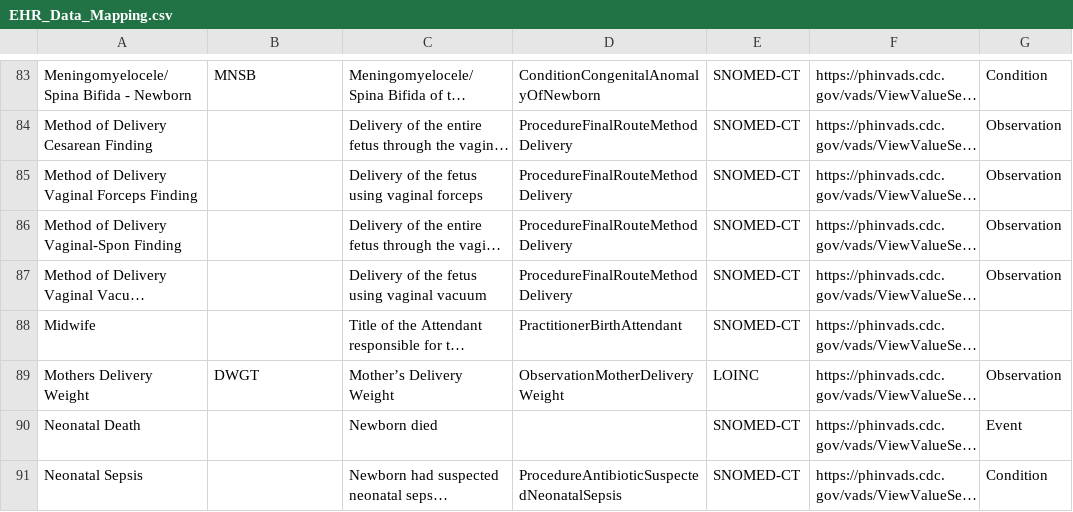
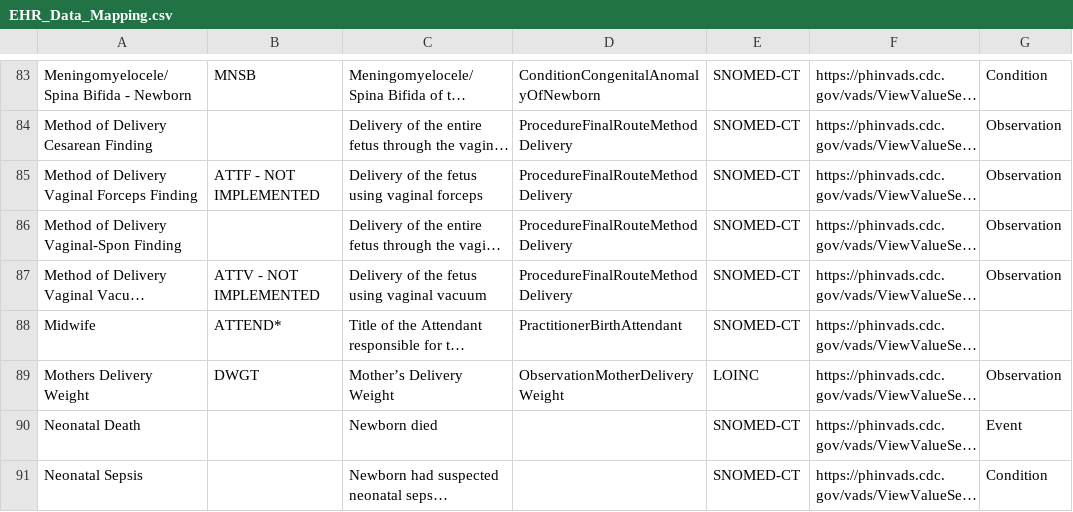
Before and after one commit to HL7/fhir-bfdr, a CSV file: input/mapping/EHR_Data_Mapping.csv, drawn as a sheet; only a part is shown, gaps mark what is left out; long unchanged cells end in …; the diff covers the shown part only; the diff names each change by its address in the sheet, - before the commit and + after, or states it on an @@ line.

```diff
--- a/input/mapping/EHR_Data_Mapping.csv
+++ b/input/mapping/EHR_Data_Mapping.csv
-B85: (empty)
+B85: ATTF - NOT IMPLEMENTED
-B87: (empty)
+B87: ATTV - NOT IMPLEMENTED
-B88: (empty)
+B88: ATTEND*
-D91: ProcedureAntibioticSuspectedNeonatalSepsis
+D91: (empty)
```
Also changed, not shown: 50 edited cells elsewhere in this file, 4 other files.
